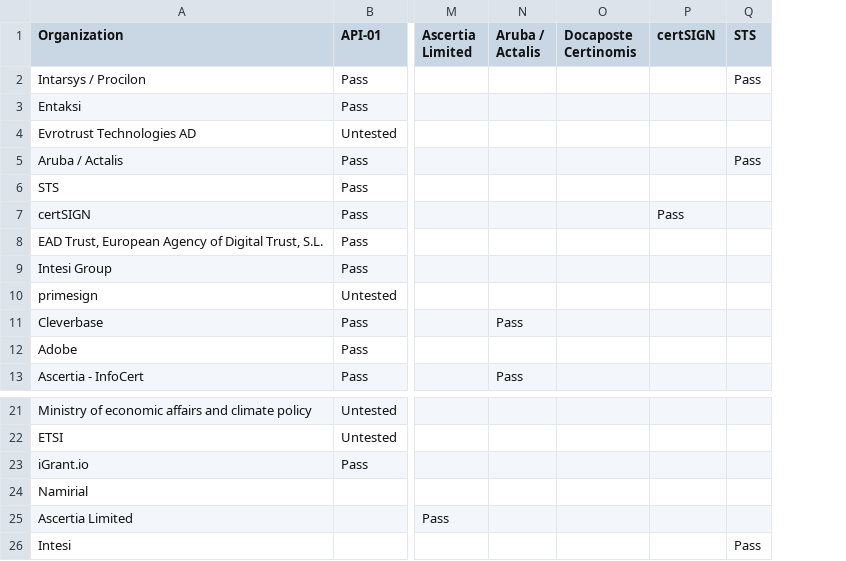
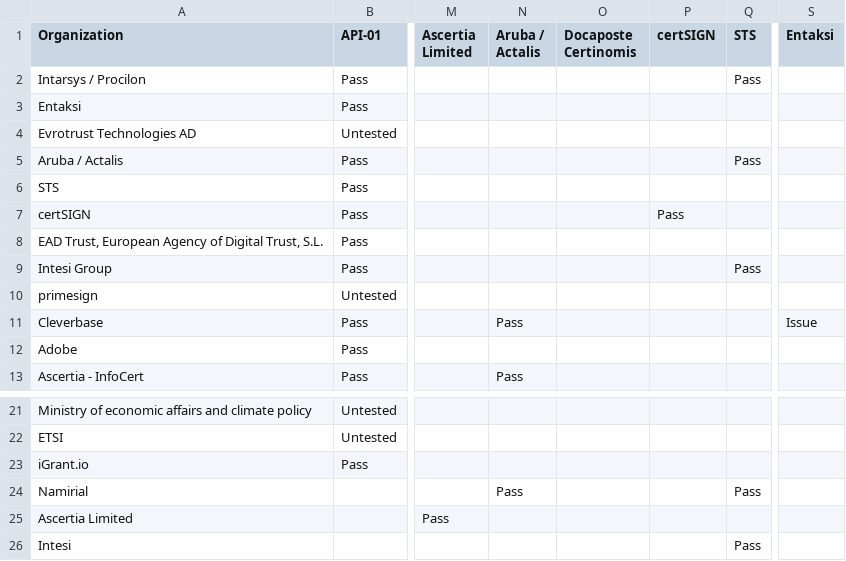
Before and after one commit to JorgeFrias/CSC-Interop-Event-Web, a CSV file: results.csv, drawn as a sheet; only a part is shown, gaps mark what is left out; the diff names each change by its address in the sheet, - before the commit and + after, or states it on an @@ line.

```diff
--- a/results.csv
+++ b/results.csv
+column S (Entaksi), row 11: Issue
-Q9 (STS): (empty)
+Q9 (STS): Pass
-N24 (Aruba / Actalis): (empty)
+N24 (Aruba / Actalis): Pass
-Q24 (STS): (empty)
+Q24 (STS): Pass
```
